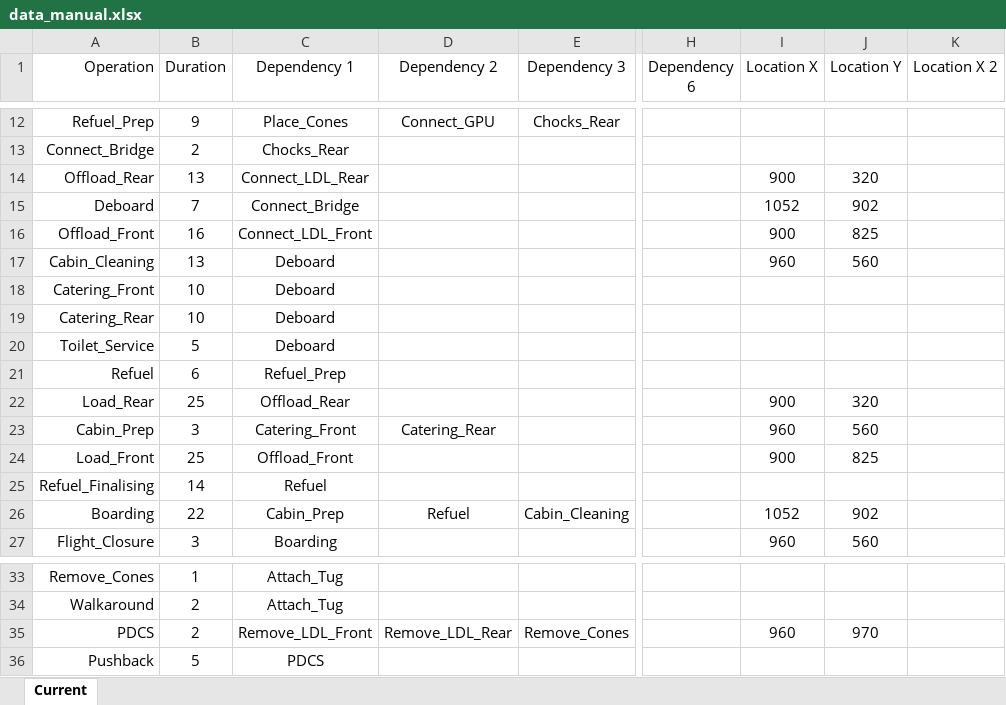
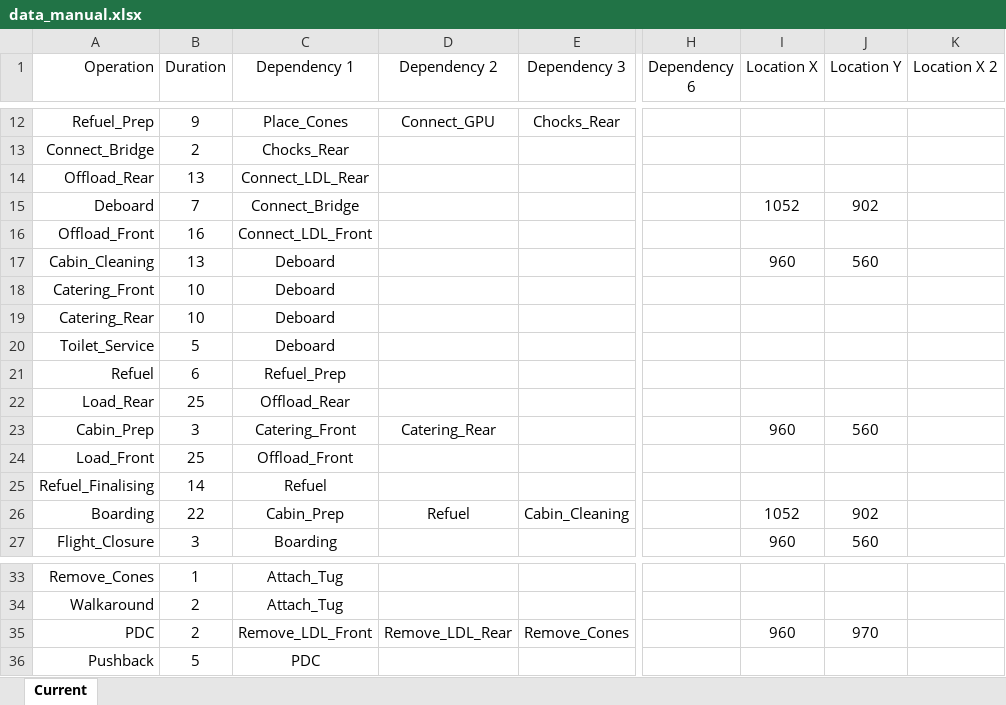
Before and after one commit to TimGioHog/JIP_ApronSim, an Excel workbook: data_manual.xlsx, sheet Current, drawn as a sheet; only a part is shown, gaps mark what is left out; values as stored, in another font and other column widths than the file's, no borders; the diff names each change by its address in the sheet, - before the commit and + after, or states it on an @@ line.

```diff
--- a/data_manual.xlsx (sheet Current)
+++ b/data_manual.xlsx (sheet Current)
-I14 (Location X): 900
+I14 (Location X): (empty)
-J14 (Location Y): 320
+J14 (Location Y): (empty)
-I16 (Location X): 900
+I16 (Location X): (empty)
-J16 (Location Y): 825
+J16 (Location Y): (empty)
-I22 (Location X): 900
+I22 (Location X): (empty)
-J22 (Location Y): 320
+J22 (Location Y): (empty)
-I24 (Location X): 900
+I24 (Location X): (empty)
-J24 (Location Y): 825
+J24 (Location Y): (empty)
-A35 (Operation): PDCS
+A35 (Operation): PDC
-C36 (Dependency 1): PDCS
+C36 (Dependency 1): PDC
```
Also changed, not shown: data_auto.xlsx, 25 other files.
